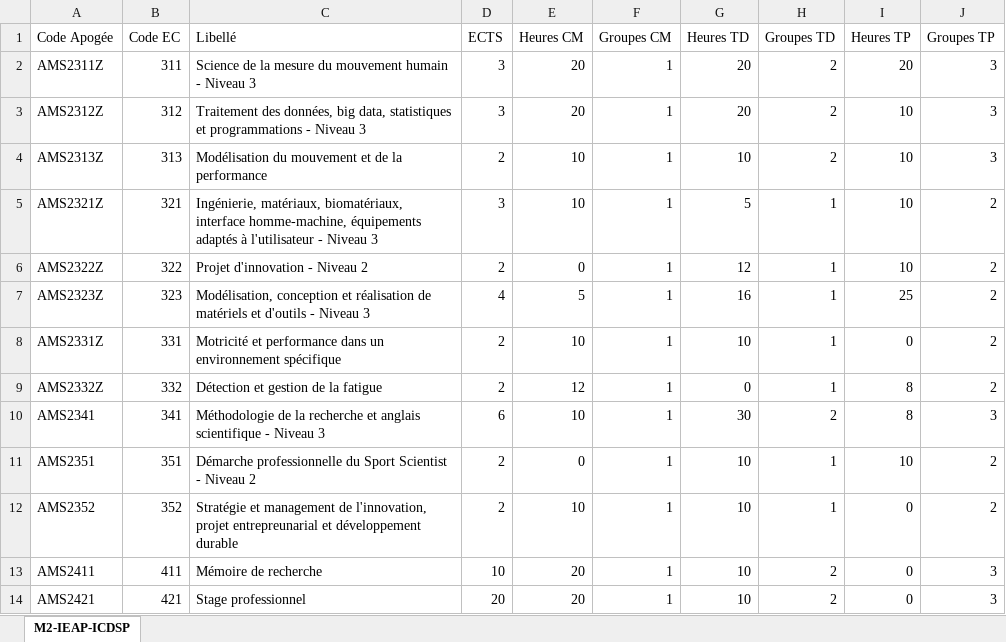
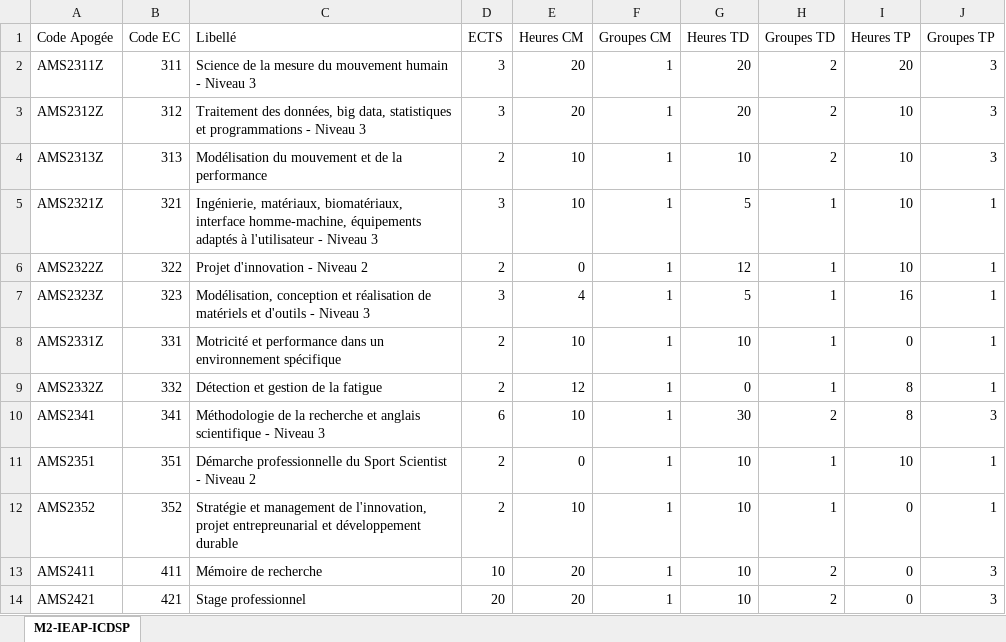
Before and after one commit to oliviernocent/celcatreport, an Excel workbook: data/M2-IEAP-ICDSP.xlsx, sheet M2-IEAP-ICDSP, drawn as a sheet; values as stored, in another font and other column widths than the file's, no borders; the diff names each change by its address in the sheet, - before the commit and + after, or states it on an @@ line.

Commit message:
Update course info (M2 IEAP ICDSP)

```diff
--- a/data/M2-IEAP-ICDSP.xlsx (sheet M2-IEAP-ICDSP)
+++ b/data/M2-IEAP-ICDSP.xlsx (sheet M2-IEAP-ICDSP)
-J5:J9 (Groupes TP): 2
+J5:J9 (Groupes TP): 1
-D7 (ECTS): 4
+D7 (ECTS): 3
-E7 (Heures CM): 5
+E7 (Heures CM): 4
-G7 (Heures TD): 16
+G7 (Heures TD): 5
-I7 (Heures TP): 25
+I7 (Heures TP): 16
-J11:J12 (Groupes TP): 2
+J11:J12 (Groupes TP): 1
```
Also changed, not shown: 1 other file.
